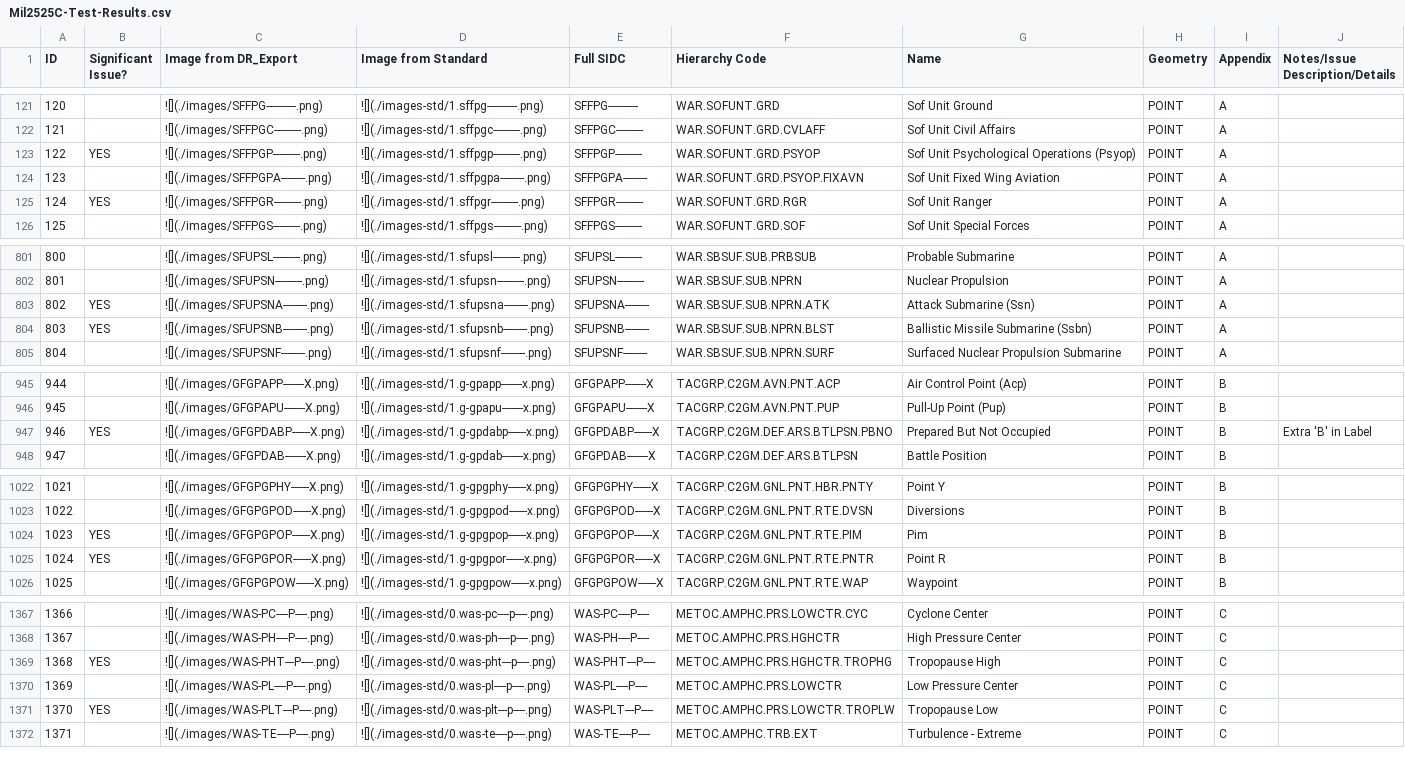
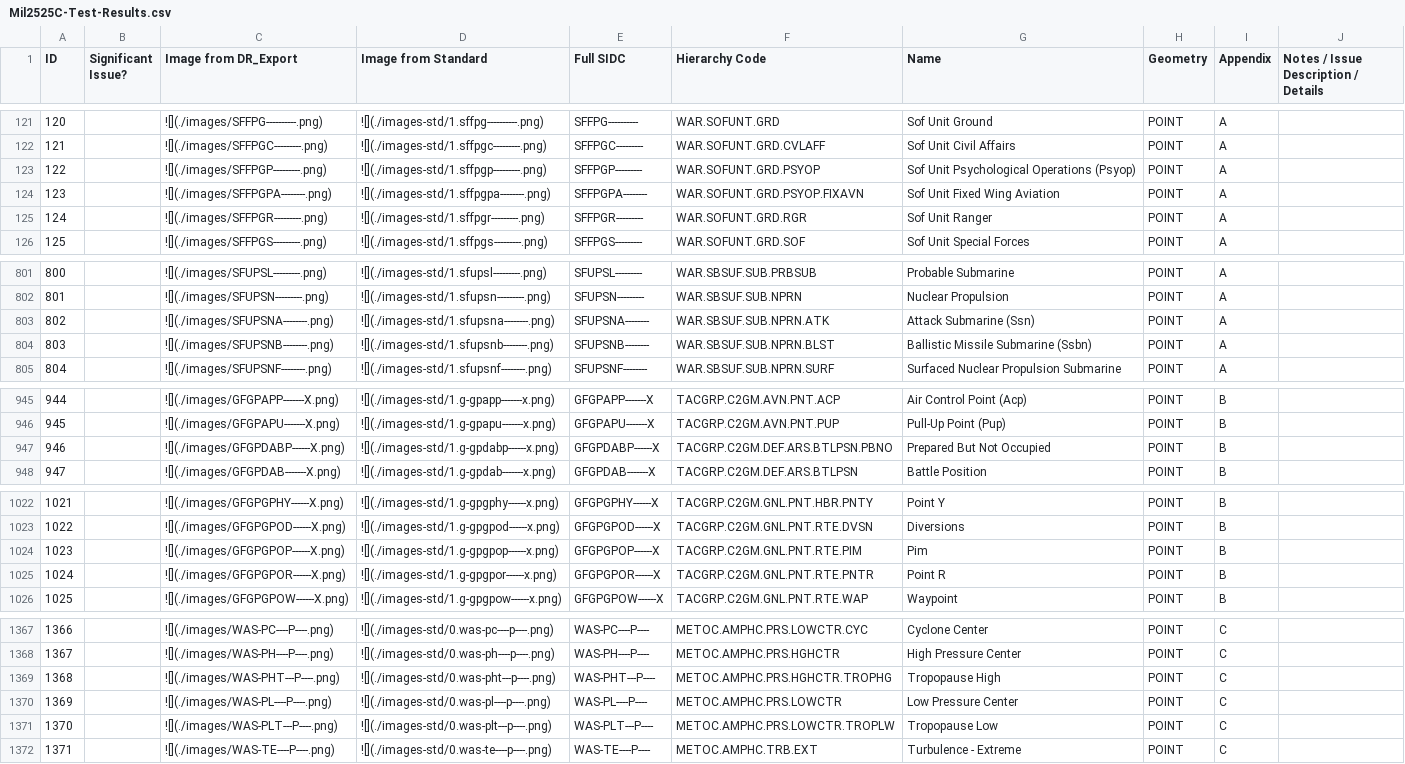
Before and after one commit to csmoore/mil2525-testing, a CSV file: mil2525c/Mil2525C-Test-Results.csv, drawn as a sheet; only a part is shown, gaps mark what is left out; the diff covers the shown part only.

```diff
--- a/mil2525c/Mil2525C-Test-Results.csv
+++ b/mil2525c/Mil2525C-Test-Results.csv
@@ -1 +1 @@
-ID,Significant Issue?,Image from DR_Export,Image from Standard,Full SIDC,Hierarchy Code,Name,Geometry,Appendix,Notes/Issue Description/Details
+ID,Significant Issue?,Image from DR_Export,Image from Standard,Full SIDC,Hierarchy Code,Name,Geometry,Appendix,Notes / Issue Description / Details
@@ -122,5 +122,5 @@ ID,Significant Issue?,Image from DR_Export,Image from Standard,Full SIDC,Hierarc
 121,,![](./images/SFFPGC---------.png),![](./images-std/1.sffpgc---------.png),SFFPGC---------,WAR.SOFUNT.GRD.CVLAFF,Sof Unit Civil Affairs,POINT,A,
-122,YES,![](./images/SFFPGP---------.png),![](./images-std/1.sffpgp---------.png),SFFPGP---------,WAR.SOFUNT.GRD.PSYOP,Sof Unit Psychological Operations (Psyop),POINT,A,
+122,,![](./images/SFFPGP---------.png),![](./images-std/1.sffpgp---------.png),SFFPGP---------,WAR.SOFUNT.GRD.PSYOP,Sof Unit Psychological Operations (Psyop),POINT,A,
 123,,![](./images/SFFPGPA--------.png),![](./images-std/1.sffpgpa--------.png),SFFPGPA--------,WAR.SOFUNT.GRD.PSYOP.FIXAVN,Sof Unit Fixed Wing Aviation,POINT,A,
-124,YES,![](./images/SFFPGR---------.png),![](./images-std/1.sffpgr---------.png),SFFPGR---------,WAR.SOFUNT.GRD.RGR,Sof Unit Ranger,POINT,A,
+124,,![](./images/SFFPGR---------.png),![](./images-std/1.sffpgr---------.png),SFFPGR---------,WAR.SOFUNT.GRD.RGR,Sof Unit Ranger,POINT,A,
 125,,![](./images/SFFPGS---------.png),![](./images-std/1.sffpgs---------.png),SFFPGS---------,WAR.SOFUNT.GRD.SOF,Sof Unit Special Forces,POINT,A,
@@ -802,4 +802,4 @@ ID,Significant Issue?,Image from DR_Export,Image from Standard,Full SIDC,Hierarc
 801,,![](./images/SFUPSN---------.png),![](./images-std/1.sfupsn---------.png),SFUPSN---------,WAR.SBSUF.SUB.NPRN,Nuclear Propulsion,POINT,A,
-802,YES,![](./images/SFUPSNA--------.png),![](./images-std/1.sfupsna--------.png),SFUPSNA--------,WAR.SBSUF.SUB.NPRN.ATK,Attack Submarine (Ssn),POINT,A,
-803,YES,![](./images/SFUPSNB--------.png),![](./images-std/1.sfupsnb--------.png),SFUPSNB--------,WAR.SBSUF.SUB.NPRN.BLST,Ballistic Missile Submarine (Ssbn),POINT,A,
+802,,![](./images/SFUPSNA--------.png),![](./images-std/1.sfupsna--------.png),SFUPSNA--------,WAR.SBSUF.SUB.NPRN.ATK,Attack Submarine (Ssn),POINT,A,
+803,,![](./images/SFUPSNB--------.png),![](./images-std/1.sfupsnb--------.png),SFUPSNB--------,WAR.SBSUF.SUB.NPRN.BLST,Ballistic Missile Submarine (Ssbn),POINT,A,
 804,,![](./images/SFUPSNF--------.png),![](./images-std/1.sfupsnf--------.png),SFUPSNF--------,WAR.SBSUF.SUB.NPRN.SURF,Surfaced Nuclear Propulsion Submarine,POINT,A,
@@ -946,3 +946,3 @@ ID,Significant Issue?,Image from DR_Export,Image from Standard,Full SIDC,Hierarc
 945,,![](./images/GFGPAPU-------X.png),![](./images-std/1.g-gpapu-------x.png),GFGPAPU-------X,TACGRP.C2GM.AVN.PNT.PUP,Pull-Up Point (Pup),POINT,B,
-946,YES,![](./images/GFGPDABP------X.png),![](./images-std/1.g-gpdabp------x.png),GFGPDABP------X,TACGRP.C2GM.DEF.ARS.BTLPSN.PBNO,Prepared But Not Occupied,POINT,B,Extra 'B' in Label
+946,,![](./images/GFGPDABP------X.png),![](./images-std/1.g-gpdabp------x.png),GFGPDABP------X,TACGRP.C2GM.DEF.ARS.BTLPSN.PBNO,Prepared But Not Occupied,POINT,B,
 947,,![](./images/GFGPDAB-------X.png),![](./images-std/1.g-gpdab-------x.png),GFGPDAB-------X,TACGRP.C2GM.DEF.ARS.BTLPSN,Battle Position,POINT,B,
@@ -1023,4 +1023,4 @@ ID,Significant Issue?,Image from DR_Export,Image from Standard,Full SIDC,Hierarc
 1022,,![](./images/GFGPGPOD------X.png),![](./images-std/1.g-gpgpod------x.png),GFGPGPOD------X,TACGRP.C2GM.GNL.PNT.RTE.DVSN,Diversions,POINT,B,
-1023,YES,![](./images/GFGPGPOP------X.png),![](./images-std/1.g-gpgpop------x.png),GFGPGPOP------X,TACGRP.C2GM.GNL.PNT.RTE.PIM,Pim,POINT,B,
-1024,YES,![](./images/GFGPGPOR------X.png),![](./images-std/1.g-gpgpor------x.png),GFGPGPOR------X,TACGRP.C2GM.GNL.PNT.RTE.PNTR,Point R,POINT,B,
+1023,,![](./images/GFGPGPOP------X.png),![](./images-std/1.g-gpgpop------x.png),GFGPGPOP------X,TACGRP.C2GM.GNL.PNT.RTE.PIM,Pim,POINT,B,
+1024,,![](./images/GFGPGPOR------X.png),![](./images-std/1.g-gpgpor------x.png),GFGPGPOR------X,TACGRP.C2GM.GNL.PNT.RTE.PNTR,Point R,POINT,B,
 1025,,![](./images/GFGPGPOW------X.png),![](./images-std/1.g-gpgpow------x.png),GFGPGPOW------X,TACGRP.C2GM.GNL.PNT.RTE.WAP,Waypoint,POINT,B,
@@ -1368,5 +1368,5 @@ ID,Significant Issue?,Image from DR_Export,Image from Standard,Full SIDC,Hierarc
 1367,,![](./images/WAS-PH----P----.png),![](./images-std/0.was-ph----p----.png),WAS-PH----P----,METOC.AMPHC.PRS.HGHCTR,High Pressure Center,POINT,C,
-1368,YES,![](./images/WAS-PHT---P----.png),![](./images-std/0.was-pht---p----.png),WAS-PHT---P----,METOC.AMPHC.PRS.HGHCTR.TROPHG,Tropopause High,POINT,C,
+1368,,![](./images/WAS-PHT---P----.png),![](./images-std/0.was-pht---p----.png),WAS-PHT---P----,METOC.AMPHC.PRS.HGHCTR.TROPHG,Tropopause High,POINT,C,
 1369,,![](./images/WAS-PL----P----.png),![](./images-std/0.was-pl----p----.png),WAS-PL----P----,METOC.AMPHC.PRS.LOWCTR,Low Pressure Center,POINT,C,
-1370,YES,![](./images/WAS-PLT---P----.png),![](./images-std/0.was-plt---p----.png),WAS-PLT---P----,METOC.AMPHC.PRS.LOWCTR.TROPLW,Tropopause Low,POINT,C,
+1370,,![](./images/WAS-PLT---P----.png),![](./images-std/0.was-plt---p----.png),WAS-PLT---P----,METOC.AMPHC.PRS.LOWCTR.TROPLW,Tropopause Low,POINT,C,
 1371,,![](./images/WAS-TE----P----.png),![](./images-std/0.was-te----p----.png),WAS-TE----P----,METOC.AMPHC.TRB.EXT,Turbulence - Extreme,POINT,C,
```
Also changed, not shown: 7 edited cells elsewhere in this file, mil2525bc2/Mil2525Bc2-Test-Results.csv, 4 other files.
